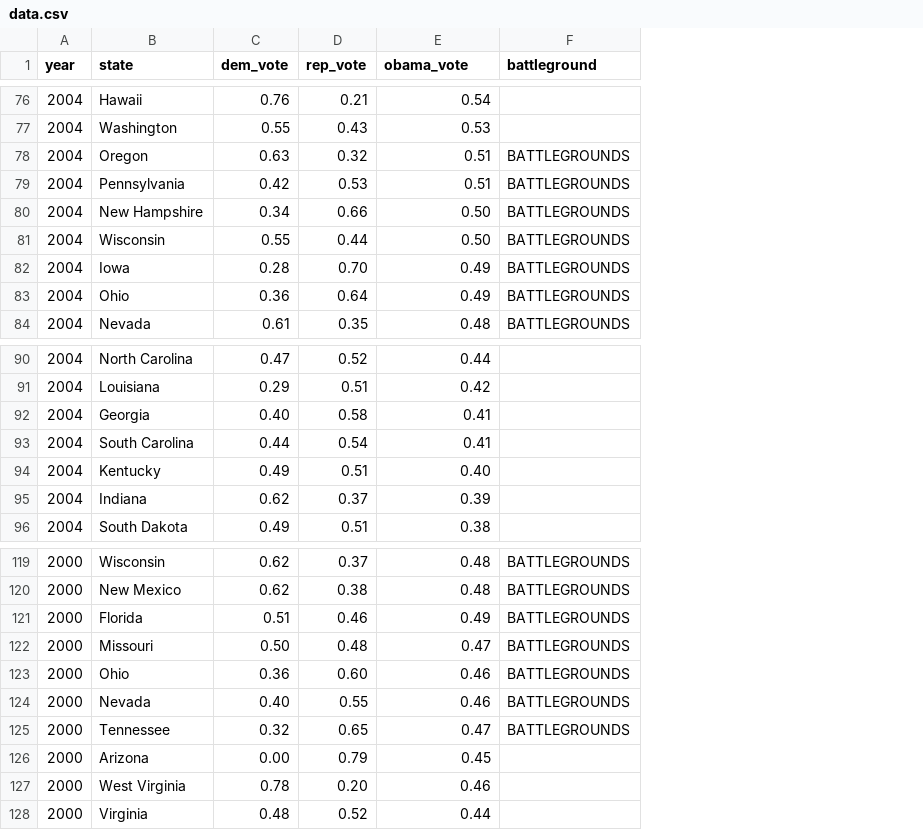
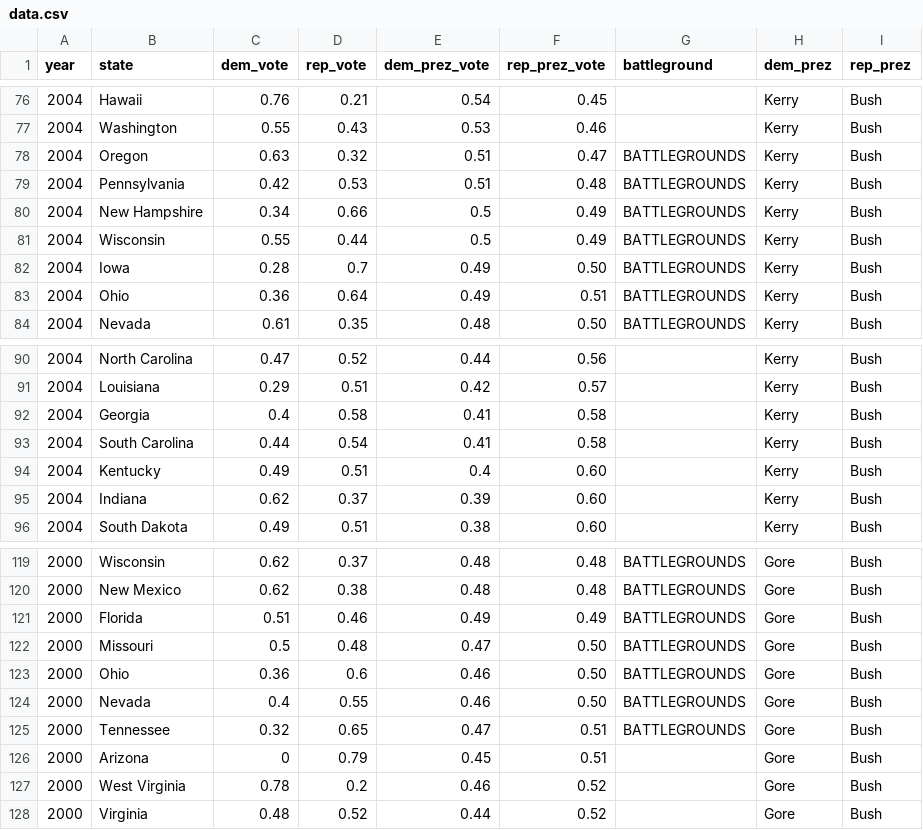
Before and after one commit to arm5077/obama-senator-scatterplot, a CSV file: data.csv, drawn as a sheet; only a part is shown, gaps mark what is left out; the diff covers the shown part only; the diff names each change by its address in the sheet, - before the commit and + after, or states it on an @@ line.

```diff
--- a/data.csv
+++ b/data.csv
+column F (rep_prez_vote), rows 76-84: 0.45 | 0.46 | 0.47 | 0.48 | 0.49 | 0.49 | 0.50 | 0.51 | 0.50; rows 90-96: 0.56 | 0.57 | 0.58 | 0.58 | 0.60 | 0.60 | 0.60; rows 119-128: 0.48 | 0.48 | 0.49 | 0.50 | 0.50 | 0.50 | 0.51 | 0.51 | 0.52 | 0.52
+column H (dem_prez), rows 76-84: all Kerry; rows 90-96: all Kerry; rows 119-128: all Gore
+column I (rep_prez), rows 76-84: all Bush; rows 90-96: all Bush; rows 119-128: all Bush
-E1: obama_vote
+E1: dem_prez_vote
-E80:E81 (dem_prez_vote): 0.50
+E80:E81 (dem_prez_vote): 0.5
-D82 (rep_vote): 0.70
+D82 (rep_vote): 0.7
-C92 (dem_vote): 0.40
+C92 (dem_vote): 0.4
-E94 (dem_prez_vote): 0.40
+E94 (dem_prez_vote): 0.4
-C122 (dem_vote): 0.50
+C122 (dem_vote): 0.5
-D123 (rep_vote): 0.60
+D123 (rep_vote): 0.6
-C124 (dem_vote): 0.40
+C124 (dem_vote): 0.4
-C126 (dem_vote): 0.00
+C126 (dem_vote): 0
-D127 (rep_vote): 0.20
+D127 (rep_vote): 0.2
```
Also changed, not shown: 6 edited cells elsewhere in this file, 4 other files.
